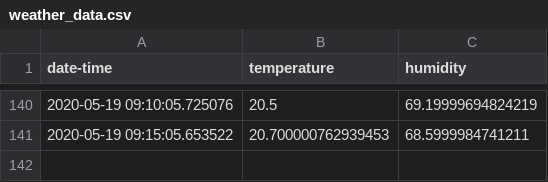
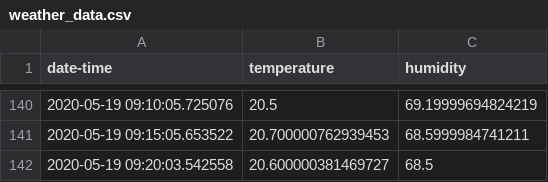
Before and after one commit to djmoffat/weatherstation.github.io, a CSV file: weather_data.csv, drawn as a sheet; only a part is shown, gaps mark what is left out.

```diff
--- a/weather_data.csv
+++ b/weather_data.csv
@@ -141 +141,2 @@ date-time,temperature,humidity
 2020-05-19 09:15:05.653522,20.700000762939453,68.5999984741211
+2020-05-19 09:20:03.542558,20.600000381469727,68.5
```
Also changed, not shown: 1 other file.
